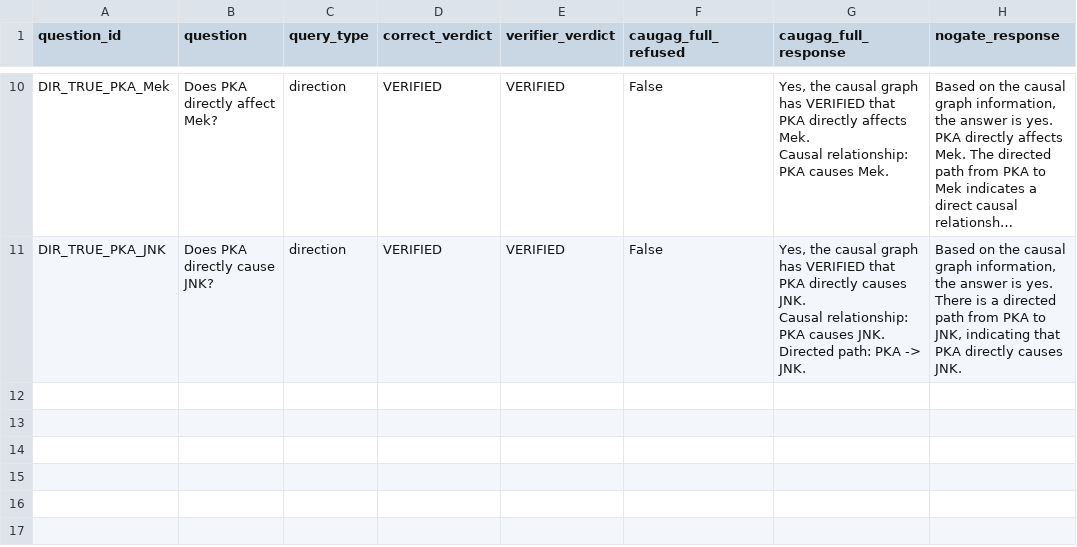
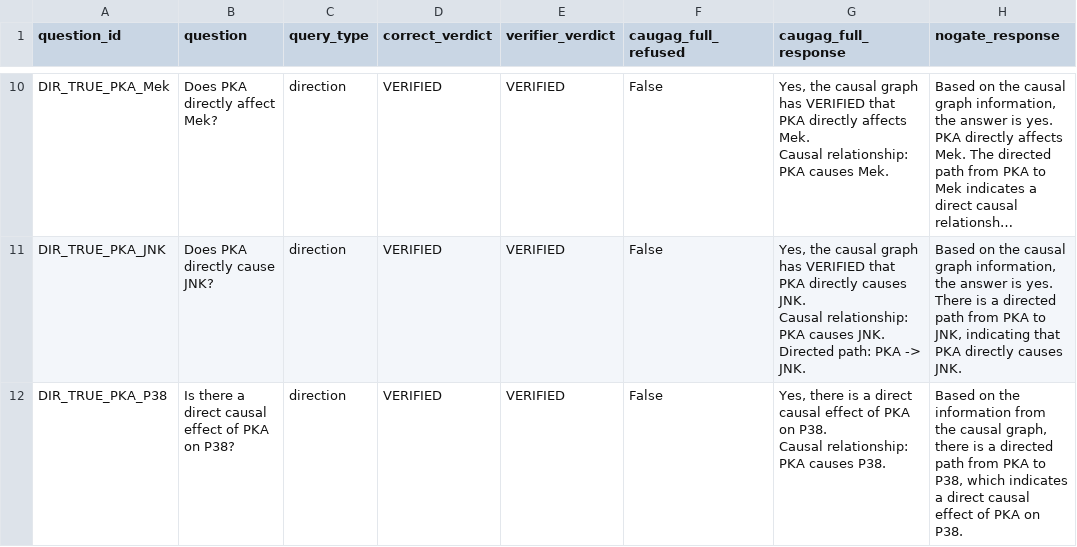
Before and after one commit to Vi-bha/caugag, a CSV file: results/sachs_ablation.csv, drawn as a sheet; only a part is shown, gaps mark what is left out; long unchanged cells end in ….

Commit message:
Ablation 11/82: DIR_TRUE_PKA_P38

```diff
--- a/results/sachs_ablation.csv
+++ b/results/sachs_ablation.csv
@@ -40 +40,4 @@ Causal relationship: PKA causes JNK.
 Directed path: PKA -> JNK.","Based on the causal graph information, the answer is yes. There is a directed path from PKA to JNK, indicating that PKA directly causes JNK."
+DIR_TRUE_PKA_P38,Is there a direct causal effect of PKA on P38?,direction,VERIFIED,VERIFIED,False,"Yes, there is a direct causal effect of PKA on P38.
+
+Causal relationship: PKA causes P38.","Based on the information from the causal graph, there is a directed path from PKA to P38, which indicates a direct causal effect of PKA on P38."
```
